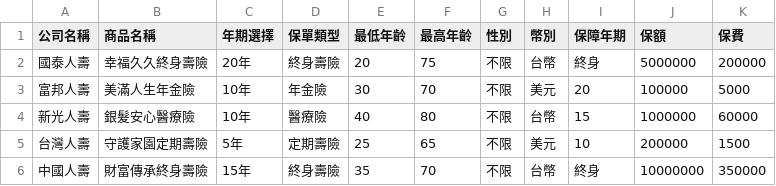
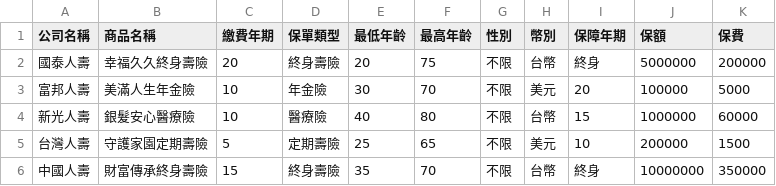
Before and after one commit to drink365/insurtech, a CSV file: policies.csv, drawn as a sheet.

Commit message:
Update policies.csv

```diff
--- a/policies.csv
+++ b/policies.csv
@@ -1,6 +1,6 @@
-公司名稱,商品名稱,年期選擇,保單類型,最低年齡,最高年齡,性別,幣別,保障年期,保額,保費
-國泰人壽,幸福久久終身壽險,20年,終身壽險,20,75,不限,台幣,終身,5000000,200000
-富邦人壽,美滿人生年金險,10年,年金險,30,70,不限,美元,20,100000,5000
-新光人壽,銀髮安心醫療險,10年,醫療險,40,80,不限,台幣,15,1000000,60000
-台灣人壽,守護家園定期壽險,5年,定期壽險,25,65,不限,美元,10,200000,1500
-中國人壽,財富傳承終身壽險,15年,終身壽險,35,70,不限,台幣,終身,10000000,350000
+公司名稱,商品名稱,繳費年期,保單類型,最低年齡,最高年齡,性別,幣別,保障年期,保額,保費
+國泰人壽,幸福久久終身壽險,20,終身壽險,20,75,不限,台幣,終身,5000000,200000
+富邦人壽,美滿人生年金險,10,年金險,30,70,不限,美元,20,100000,5000
+新光人壽,銀髮安心醫療險,10,醫療險,40,80,不限,台幣,15,1000000,60000
+台灣人壽,守護家園定期壽險,5,定期壽險,25,65,不限,美元,10,200000,1500
+中國人壽,財富傳承終身壽險,15,終身壽險,35,70,不限,台幣,終身,10000000,350000
```
